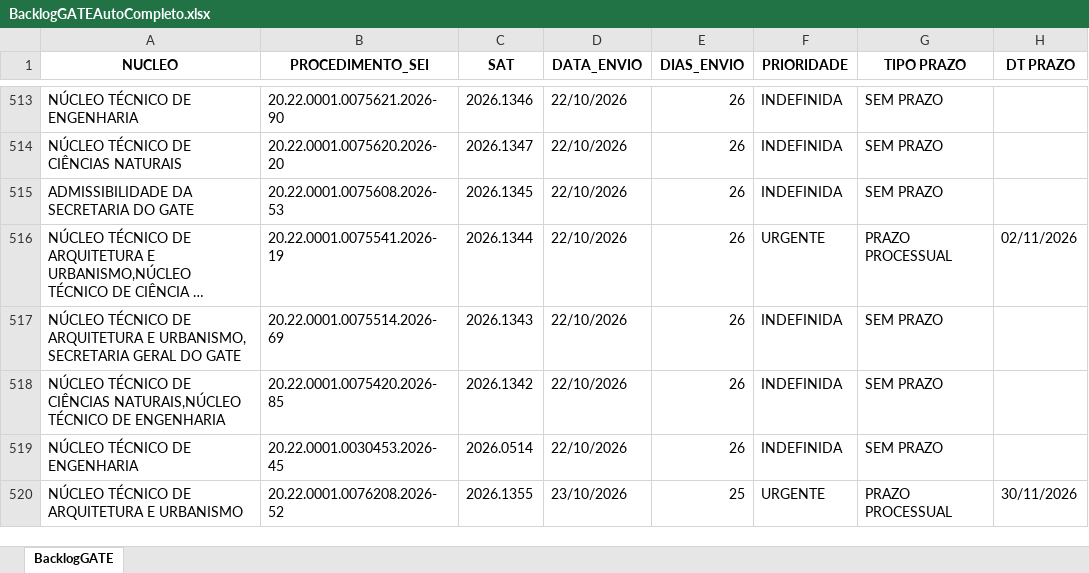
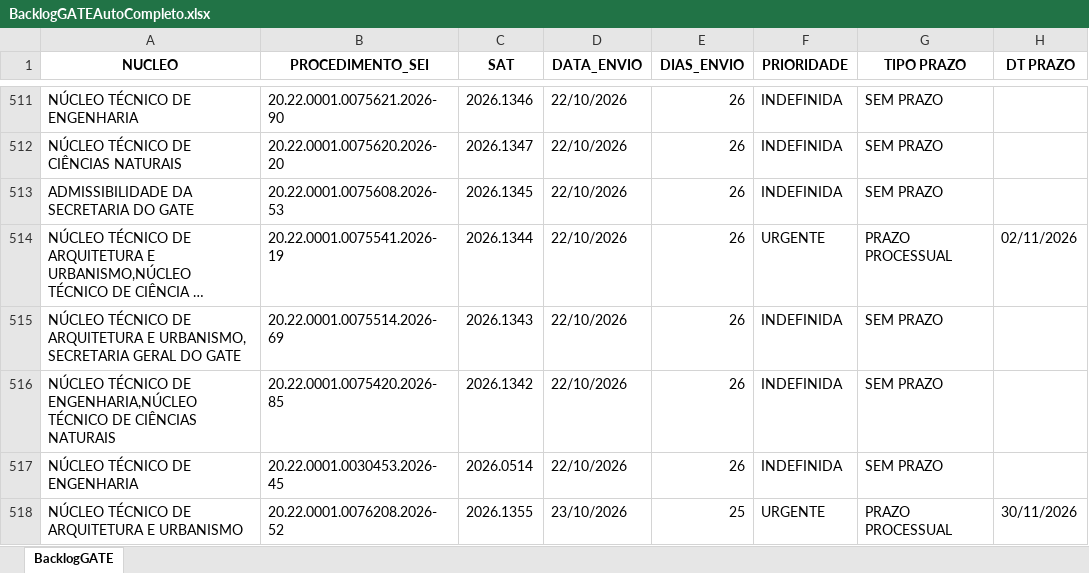
Before and after one commit to cdadosgate/backlog-GATE, an Excel workbook: BacklogGATEAutoCompleto.xlsx, sheet BacklogGATE, drawn as a sheet; only a part is shown, gaps mark what is left out; long unchanged cells end in …; values as stored, in another font and other column widths than the file's, no borders; addresses are those after the commit; the diff covers the shown part only; the diff names each change by its address in the sheet, - before the commit and + after, or states it on an @@ line.

Commit message:
Add backlog, prod, and saida_sem_it - 2026-11-17 14:30:04

```diff
--- a/BacklogGATEAutoCompleto.xlsx (sheet BacklogGATE)
+++ b/BacklogGATEAutoCompleto.xlsx (sheet BacklogGATE)
-A516 (NUCLEO): …TÉCNICO DE CIÊNCIAS NATURAIS,NÚCLEO TÉCNICO DE ENGENHARIA
+A516 (NUCLEO): …TÉCNICO DE ENGENHARIA,NÚCLEO TÉCNICO DE CIÊNCIAS NATURAIS
```
Also changed, not shown: 3 removed rows and 4 edited cells elsewhere in this sheet, SaidaSemITGATEAutoCompleto.xlsx, 1 other file.
